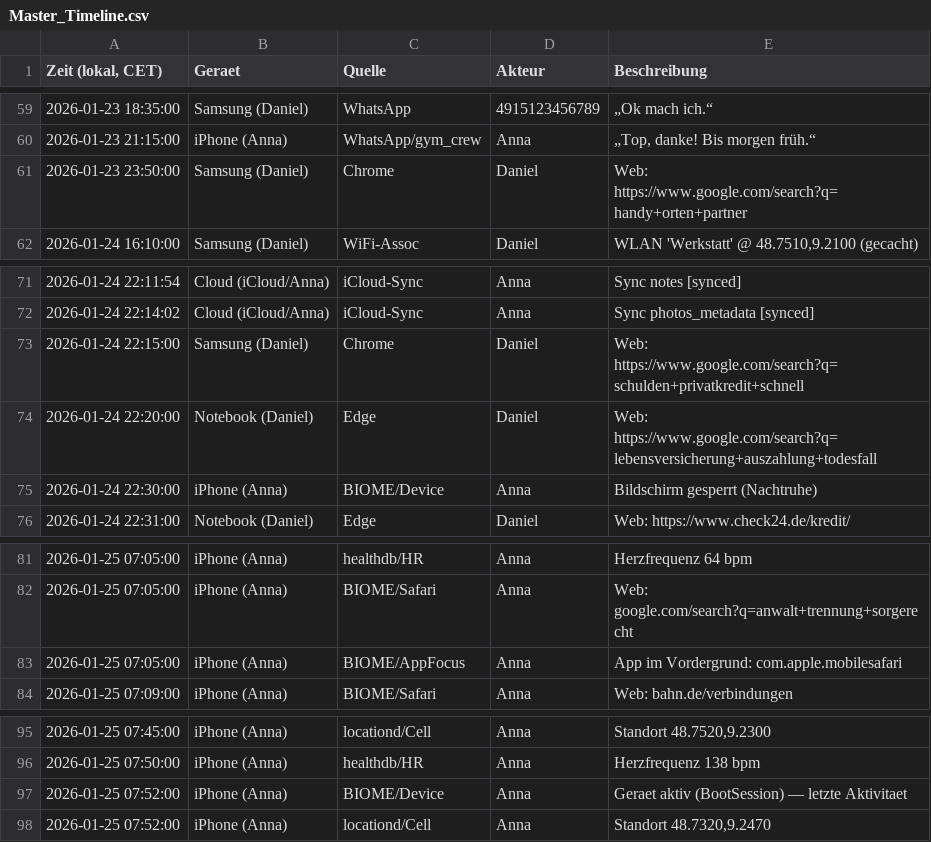
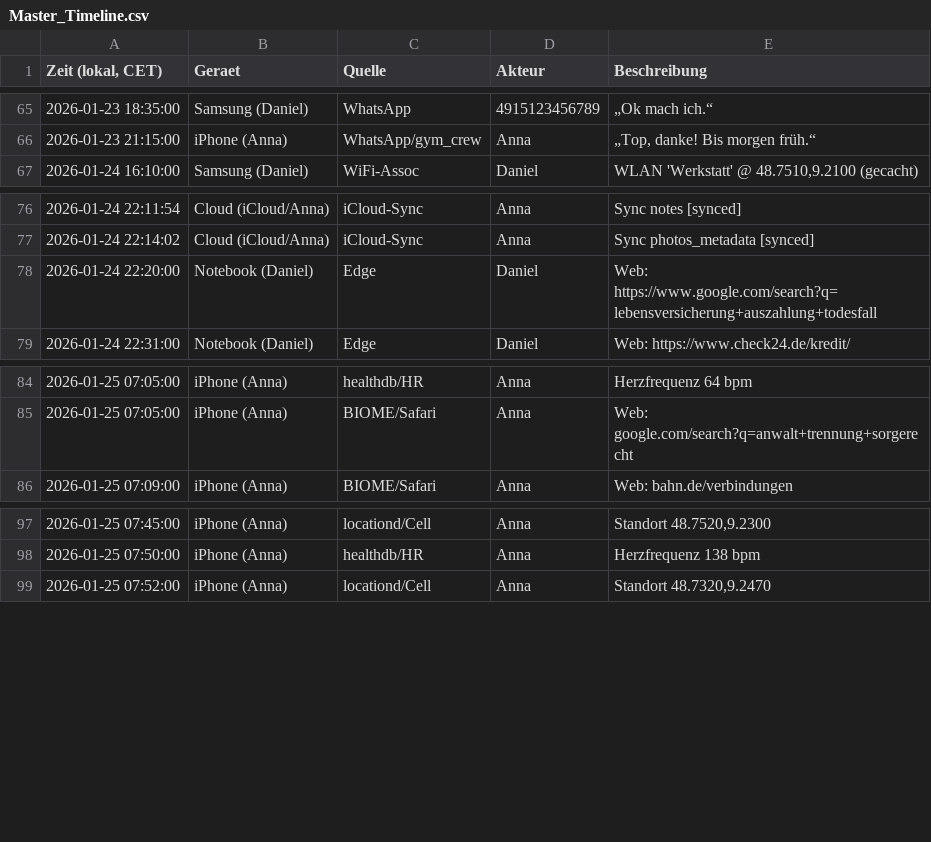
Before and after one commit to mb4n6/CaseForge, a CSV file: Operation_Waldweg/06_master/Master_Timeline.csv, drawn as a sheet; only a part is shown, gaps mark what is left out; the diff covers the shown part only.

```diff
--- a/Operation_Waldweg/06_master/Master_Timeline.csv
+++ b/Operation_Waldweg/06_master/Master_Timeline.csv
@@ -60,3 +66,2 @@
 2026-01-23 21:15:00,iPhone (Anna),WhatsApp/gym_crew,Anna,"„Top, danke! Bis morgen früh.“"
-2026-01-23 23:50:00,Samsung (Daniel),Chrome,Daniel,Web: https://www.google.com/search?q=handy+orten+partner
 2026-01-24 16:10:00,Samsung (Daniel),WiFi-Assoc,Daniel,"WLAN 'Werkstatt' @ 48.7510,9.2100 (gecacht)"
@@ -72,5 +77,3 @@
 2026-01-24 22:14:02,Cloud (iCloud/Anna),iCloud-Sync,Anna,Sync photos_metadata [synced]
-2026-01-24 22:15:00,Samsung (Daniel),Chrome,Daniel,Web: https://www.google.com/search?q=schulden+privatkredit+schnell
 2026-01-24 22:20:00,Notebook (Daniel),Edge,Daniel,Web: https://www.google.com/search?q=lebensversicherung+auszahlung+todesfall
-2026-01-24 22:30:00,iPhone (Anna),BIOME/Device,Anna,Bildschirm gesperrt (Nachtruhe)
 2026-01-24 22:31:00,Notebook (Daniel),Edge,Daniel,Web: https://www.check24.de/kredit/
@@ -82,3 +85,2 @@
 2026-01-25 07:05:00,iPhone (Anna),BIOME/Safari,Anna,Web: google.com/search?q=anwalt+trennung+sorgerecht
-2026-01-25 07:05:00,iPhone (Anna),BIOME/AppFocus,Anna,App im Vordergrund: com.apple.mobilesafari
 2026-01-25 07:09:00,iPhone (Anna),BIOME/Safari,Anna,Web: bahn.de/verbindungen
@@ -96,3 +98,2 @@
 2026-01-25 07:50:00,iPhone (Anna),healthdb/HR,Anna,Herzfrequenz 138 bpm
-2026-01-25 07:52:00,iPhone (Anna),BIOME/Device,Anna,Geraet aktiv (BootSession) — letzte Aktivitaet
 2026-01-25 07:52:00,iPhone (Anna),locationd/Cell,Anna,"Standort 48.7320,9.2470"
```
Also changed, not shown: 10 added rows, 4 removed rows and 4 edited cells elsewhere in this file, Operation_Waldweg/06_master/App_Skeletons_Manifest.csv, Operation_Waldweg/06_master/Windows_Artefakte_Manifest.csv, 19 other files.
